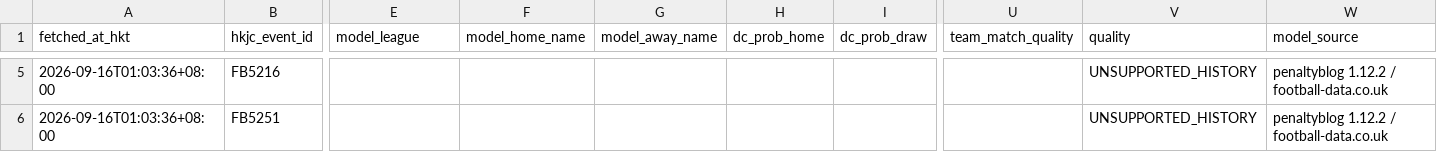
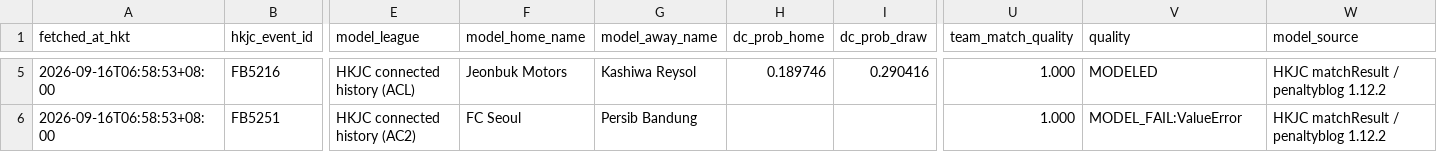
Before and after one commit to sargesticky-code/football-fast-tracker, a CSV file: data/model_current.csv, drawn as a sheet; only a part is shown, gaps mark what is left out; the diff covers the shown part only; the diff names each change by its address in the sheet, - before the commit and + after, or states it on an @@ line.

```diff
--- a/data/model_current.csv
+++ b/data/model_current.csv
-A5:A6 (fetched_at_hkt): 2026-09-16T01:03:36+08:00
+A5:A6 (fetched_at_hkt): 2026-09-16T06:58:53+08:00
-E5 (model_league): (empty)
+E5 (model_league): HKJC connected history (ACL)
-F5 (model_home_name): (empty)
+F5 (model_home_name): Jeonbuk Motors
-G5 (model_away_name): (empty)
+G5 (model_away_name): Kashiwa Reysol
-H5 (dc_prob_home): (empty)
+H5 (dc_prob_home): 0.189746
-I5 (dc_prob_draw): (empty)
+I5 (dc_prob_draw): 0.290416
-U5:U6 (team_match_quality): (empty)
+U5:U6 (team_match_quality): 1.000
-V5 (quality): UNSUPPORTED_HISTORY
+V5 (quality): MODELED
-W5:W6 (model_source): penaltyblog 1.12.2 / football-data.co.uk
+W5:W6 (model_source): HKJC matchResult / penaltyblog 1.12.2
-E6 (model_league): (empty)
+E6 (model_league): HKJC connected history (AC2)
-F6 (model_home_name): (empty)
+F6 (model_home_name): FC Seoul
-G6 (model_away_name): (empty)
+G6 (model_away_name): Persib Bandung
-V6 (quality): UNSUPPORTED_HISTORY
+V6 (quality): MODEL_FAIL:ValueError
```
Also changed, not shown: 58 edited cells elsewhere in this file, 2 other files.
